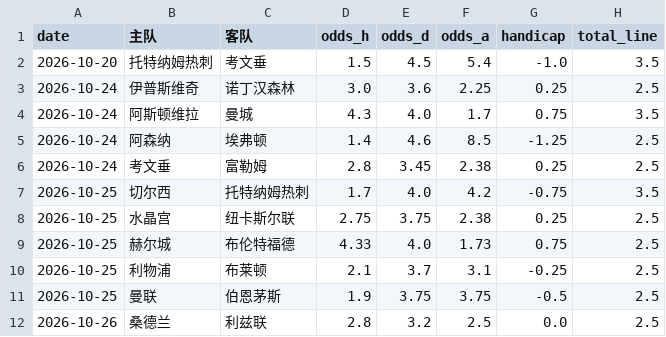
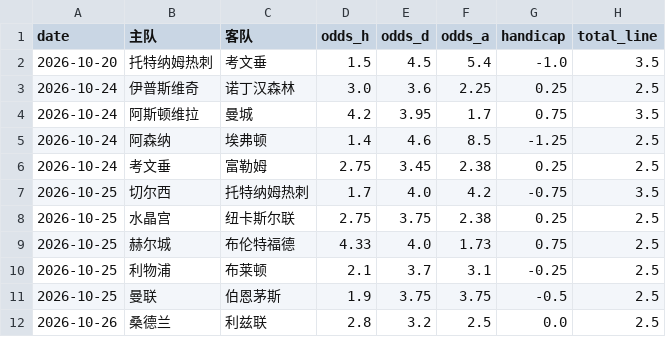
Before and after one commit to kejiqun/epl-prediction, a CSV file: odds_history.csv, drawn as a sheet.

```diff
--- a/odds_history.csv
+++ b/odds_history.csv
@@ -3,5 +3,5 @@
 2026-10-24,伊普斯维奇,诺丁汉森林,3.0,3.6,2.25,0.25,2.5
-2026-10-24,阿斯顿维拉,曼城,4.3,4.0,1.7,0.75,3.5
+2026-10-24,阿斯顿维拉,曼城,4.2,3.95,1.7,0.75,3.5
 2026-10-24,阿森纳,埃弗顿,1.4,4.6,8.5,-1.25,2.5
-2026-10-24,考文垂,富勒姆,2.8,3.45,2.38,0.25,2.5
+2026-10-24,考文垂,富勒姆,2.75,3.45,2.38,0.25,2.5
 2026-10-25,切尔西,托特纳姆热刺,1.7,4.0,4.2,-0.75,3.5
```
Also changed, not shown: predictions_log.csv, 2 other files.
